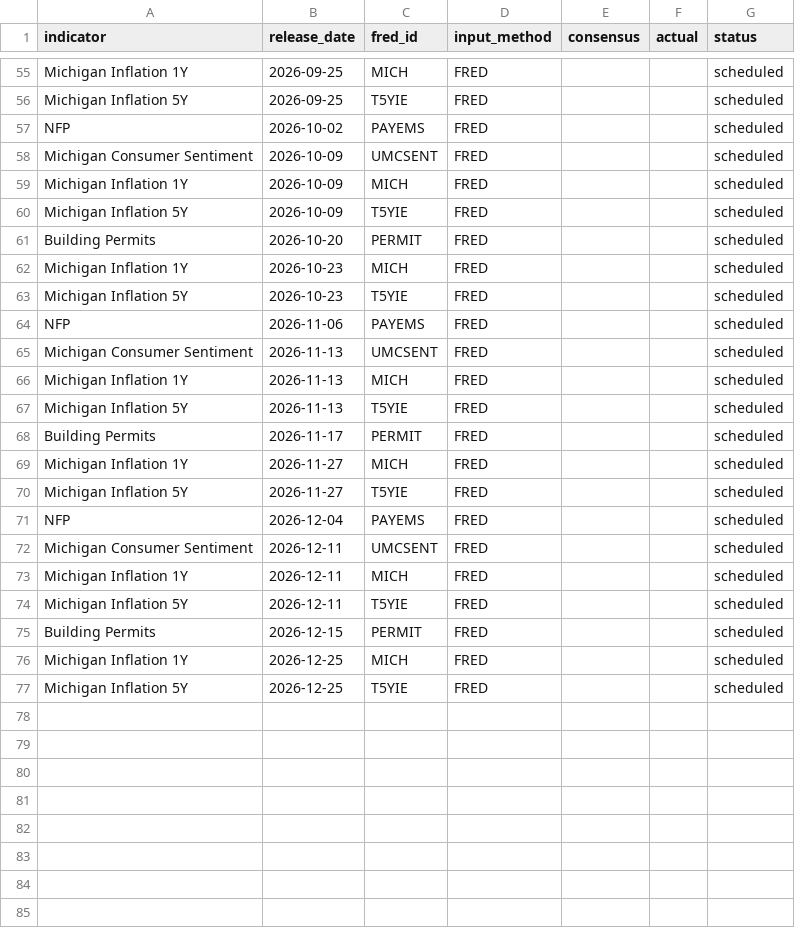
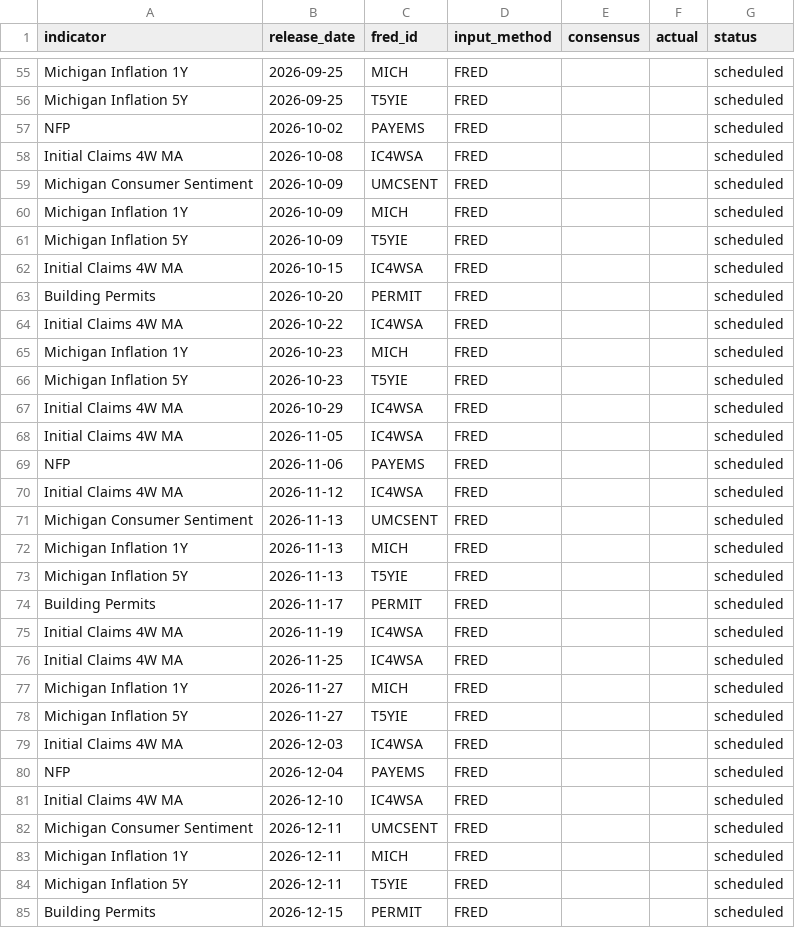
Before and after one commit to Koichi-Shigihara2/On-a-journey, a CSV file: docs/market-monitor/macro-pulse/data/05_indicator_schedule.csv, drawn as a sheet; only a part is shown, gaps mark what is left out; the shorter side is filled out with more unchanged rows; the diff covers the shown part only; the diff names each change by its address in the sheet, - before the commit and + after, or states it on an @@ line.

```diff
--- a/docs/market-monitor/macro-pulse/data/05_indicator_schedule.csv
+++ b/docs/market-monitor/macro-pulse/data/05_indicator_schedule.csv
+row 58: Initial Claims 4W MA | 2026-10-08 | IC4WSA | FRED |  |  | scheduled
+row 62: Initial Claims 4W MA | 2026-10-15 | IC4WSA | FRED |  |  | scheduled
+row 64: Initial Claims 4W MA | 2026-10-22 | IC4WSA | FRED |  |  | scheduled
+row 67: Initial Claims 4W MA | 2026-10-29 | IC4WSA | FRED |  |  | scheduled
+row 68: Initial Claims 4W MA | 2026-11-05 | IC4WSA | FRED |  |  | scheduled
+row 70: Initial Claims 4W MA | 2026-11-12 | IC4WSA | FRED |  |  | scheduled
+row 75: Initial Claims 4W MA | 2026-11-19 | IC4WSA | FRED |  |  | scheduled
+row 76: Initial Claims 4W MA | 2026-11-25 | IC4WSA | FRED |  |  | scheduled
+row 79: Initial Claims 4W MA | 2026-12-03 | IC4WSA | FRED |  |  | scheduled
+row 81: Initial Claims 4W MA | 2026-12-10 | IC4WSA | FRED |  |  | scheduled
```
Also changed, not shown: 9 added rows elsewhere in this file, docs/market-monitor/macro-pulse/data/05_fed_context.csv.
